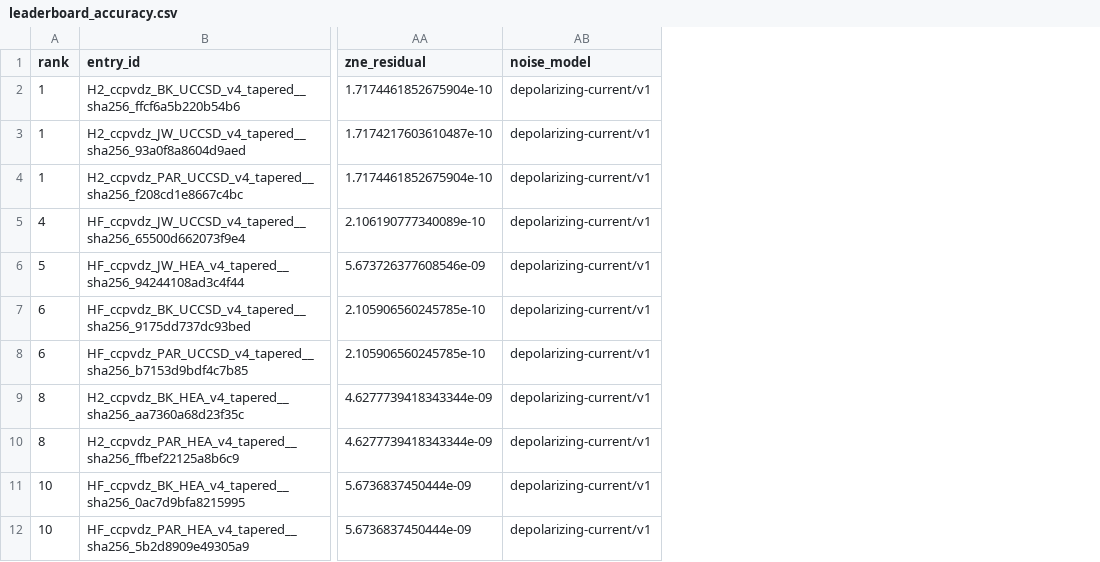
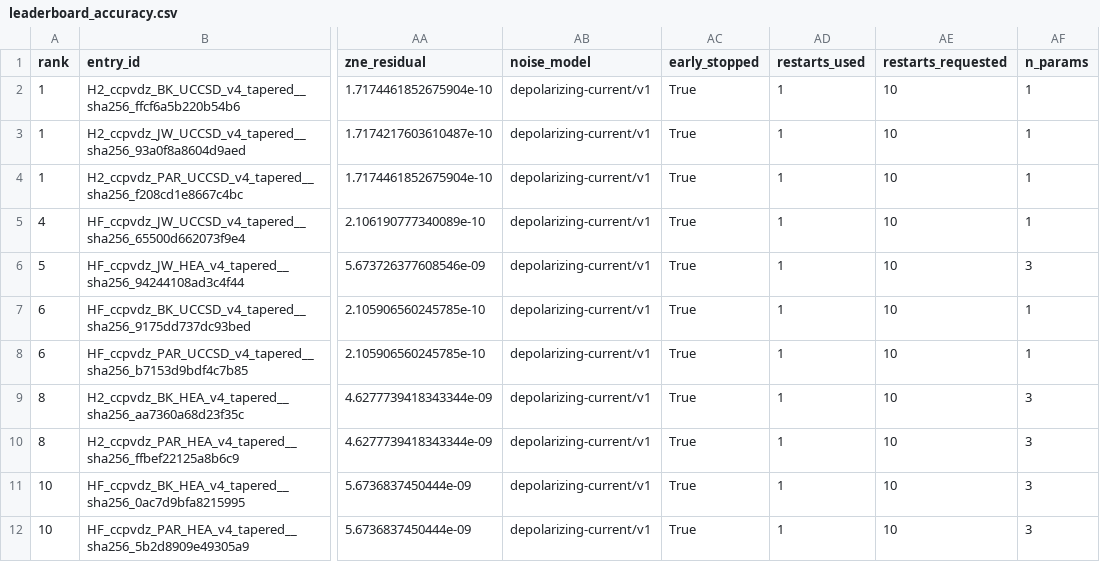
Before and after one commit to qencode-benchmark/qencode-benchmark, a CSV file: website/public/data/leaderboard_accuracy.csv, drawn as a sheet; only a part is shown, gaps mark what is left out; the diff names each change by its address in the sheet, - before the commit and + after, or states it on an @@ line.

Commit message:
leaderboard: show where each run stopped, and retire three claims the data outgrew
The suite rebalancing found that neither ansatz family's published gap measures
its ansatz: UCCSD gaps report COBYLA's convergence, ADAPT gaps report where the
early-stopping rule fired. Both were ranked in one accuracy column and the site
did not say so. Now it does.

WHAT THE DATA SAYS, CHECKED BEFORE DESIGNING THE COLUMN

run_config.early_stopped is true for all 47 certified entries and false for
exactly the 7 research ones. So the flag alone discriminates nothing among
certified rows; every one of them halted the moment its gap cleared 0.01 Ha. What
does discriminate is how much budget was left when it did: 30 of 47 used one
restart of ten, H4 ADAPT used one operator, H10 used three hundred. The research
entries used everything and never certified -- they are the only rows whose gap is
the best their configuration reached.

THE COLUMN

"Stop", between Margin and Noise. Restarts used over requested for UCCSD and
hardware-efficient runs, operator count for ADAPT, "full" for research entries.
The hover says plainly that the gap is where the rule fired, not the smallest the
configuration can reach, with the two measured examples (H4 ADAPT 9.94 mHa at one
operator, 0.05 mHa at twenty-two; C4H4 UCCSD 7.9 mHa to 1e-7 mHa with gradients).
Carried through export, publish, database, API, client, legend and guide, the
same path as the noise columns. The CSV writer uses explicit column lists and
silently drops unknown keys, which is why the first export came out without them.

THREE STATEMENTS ON THE LIVE SITE WERE FALSE

  "A gradient-based one (L-BFGS-B) is effectively immune."
  "Effectively immune ... Measured to move <=1e-6 Ha across environments."
  "ADAPT and gradient-based runs move ~1e-6 Ha."

Two L-BFGS-B entries moved 6.5 and 15.9 mHa across machines and lost
certification. The three sentences now say what was measured: gradients remove
the comparison inside the optimiser step, not the one in a multistart loop that
halts at the first certifying attempt. The guide's Margin paragraph also cited
the older package-drift study (6.1 -> 20.5 mHa); it now cites the two-machine
measurement that superseded it.

Nothing about any entry changes. Suite: 324 passed.

```diff
--- a/website/public/data/leaderboard_accuracy.csv
+++ b/website/public/data/leaderboard_accuracy.csv
+column AC (early_stopped), rows 2-12: all True
+column AD (restarts_used), rows 2-12: all 1
+column AE (restarts_requested), rows 2-12: all 10
+column AF (n_params), rows 2-12: 1 | 1 | 1 | 1 | 3 | 1 | 1 | 3 | 3 | 3 | 3
```
Also changed, not shown: website/public/data/leaderboard_balanced.csv, website/public/data/leaderboard_hardware_cost.csv, 7 other files.
